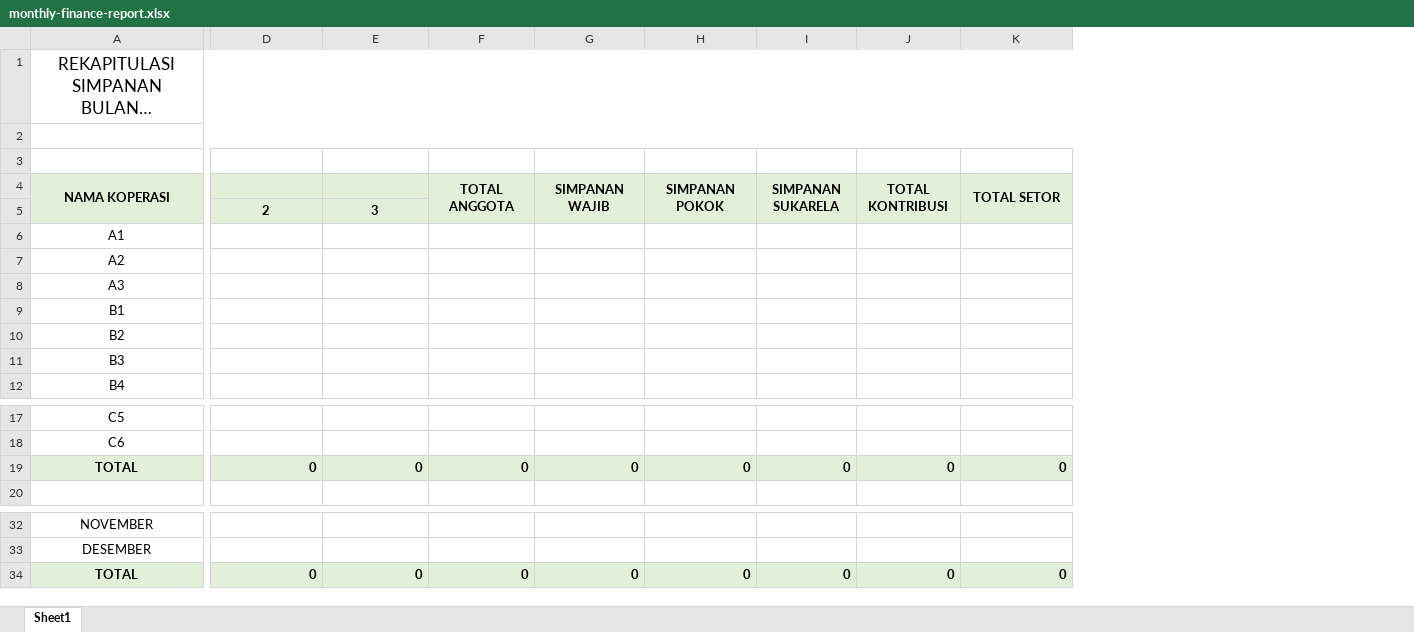
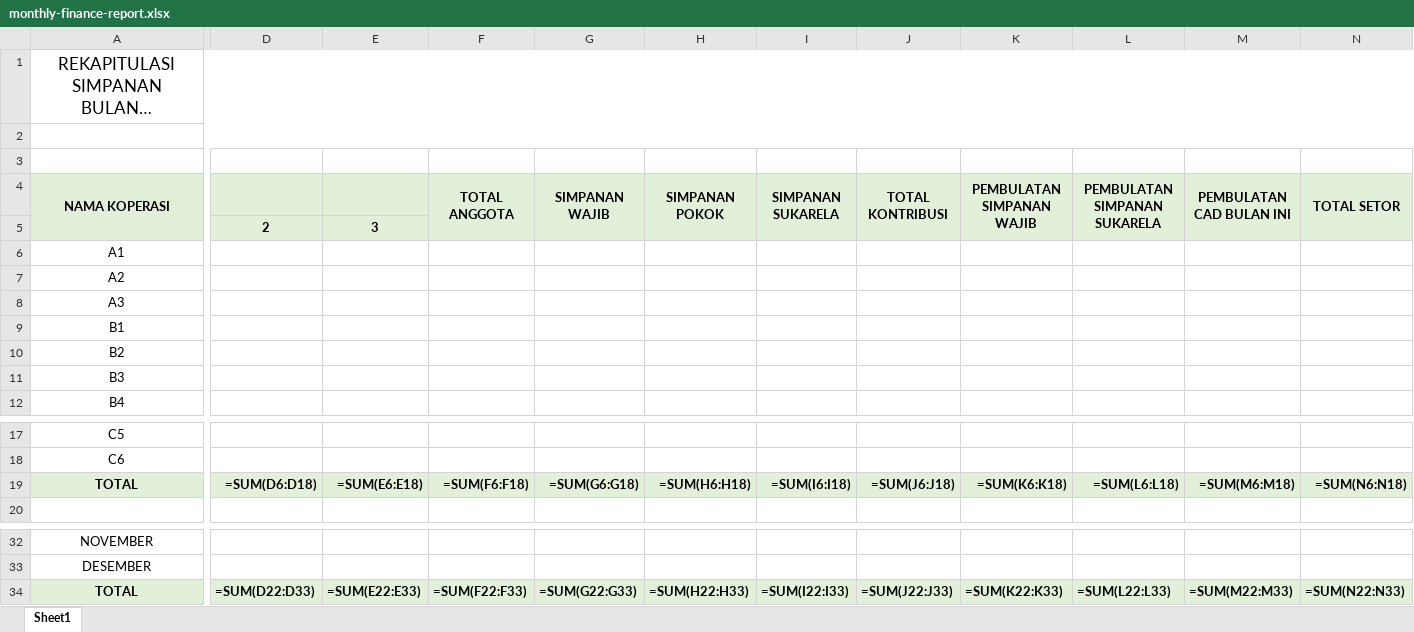
Before and after one commit to restuarifp/gis-data-pipeline, an Excel workbook: docs/template/monthly-finance-report.xlsx, sheet Sheet1, drawn as a sheet; only a part is shown, gaps mark what is left out; long unchanged cells end in …; values as stored, in another font and other column widths than the file's, no borders; formulas without a stored value are shown as written; addresses are those after the commit; the diff covers the shown part only; the diff names each change by its address in the sheet, - before the commit and + after, or states it on an @@ line.

Commit message:
feat(laporan-keuangan): kolom PEMBULATAN, TOTAL SETOR dari pembulatan, AKUMULASI CAD
- Template: 3 kolom baru sebelum TOTAL SETOR — PEMBULATAN SIMPANAN WAJIB
  (rekap PEMBULATAN SETOR NOMINAL IFQ/SDQ/FDY/AQQ/FI/LQT/SNK/TDY/ZF),
  PEMBULATAN SIMPANAN SUKARELA (NOMINAL SDQ), PEMBULATAN CAD BULAN INI (CAD).
- TOTAL SETOR = jumlah tiga kolom PEMBULATAN (sebelumnya SUM(DISETOR)).
- AKUMULASI CAD: logika dipisah ke susun_per_bulan() + diuji; kumulatif
  dari bulan tarikan pertama, satu nilai per bulan (tarikan terakhir bulan
  itu). TOTAL tabel bulanan kini saldo bulan terakhir, bukan jumlah
  akumulasi semua bulan (dulu terhitung berlipat).

```diff
--- a/docs/template/monthly-finance-report.xlsx (sheet Sheet1)
+++ b/docs/template/monthly-finance-report.xlsx (sheet Sheet1)
+column K (PEMBULATAN SIMPANAN WAJIB), row 19: =SUM(K6:K18); row 34: =SUM(K22:K33)
+column L (PEMBULATAN SIMPANAN SUKARELA), row 19: =SUM(L6:L18); row 34: =SUM(L22:L33)
+column M (PEMBULATAN CAD BULAN INI), row 19: =SUM(M6:M18); row 34: =SUM(M22:M33)
-D4:E4 fill: #E2F0D9
+D4:E4 fill: none
-A5 fill: #E2F0D9
+A5 fill: none
-F5:J5 fill: #E2F0D9
+F5:J5 fill: none
-N5 fill: #E2F0D9
+N5 fill: none
-D19: 0
+D19: =SUM(D6:D18)
-E19: 0
+E19: =SUM(E6:E18)
-F19 (TOTAL ANGGOTA): 0
+F19 (TOTAL ANGGOTA): =SUM(F6:F18)
-G19 (SIMPANAN WAJIB): 0
+G19 (SIMPANAN WAJIB): =SUM(G6:G18)
-H19 (SIMPANAN POKOK): 0
+H19 (SIMPANAN POKOK): =SUM(H6:H18)
-I19 (SIMPANAN SUKARELA): 0
+I19 (SIMPANAN SUKARELA): =SUM(I6:I18)
-J19 (TOTAL KONTRIBUSI): 0
+J19 (TOTAL KONTRIBUSI): =SUM(J6:J18)
-N19 (TOTAL SETOR): 0
+N19 (TOTAL SETOR): =SUM(N6:N18)
-D34: 0
+D34: =SUM(D22:D33)
-E34: 0
+E34: =SUM(E22:E33)
-F34 (TOTAL ANGGOTA): 0
+F34 (TOTAL ANGGOTA): =SUM(F22:F33)
-G34 (SIMPANAN WAJIB): 0
+G34 (SIMPANAN WAJIB): =SUM(G22:G33)
-H34 (SIMPANAN POKOK): 0
+H34 (SIMPANAN POKOK): =SUM(H22:H33)
-I34 (SIMPANAN SUKARELA): 0
+I34 (SIMPANAN SUKARELA): =SUM(I22:I33)
-J34 (TOTAL KONTRIBUSI): 0
+J34 (TOTAL KONTRIBUSI): =SUM(J22:J33)
-N34 (TOTAL SETOR): 0
+N34 (TOTAL SETOR): =SUM(N22:N33)
```
Also changed, not shown: 10 edited cells and cell formats elsewhere in this sheet, 3 other files.
